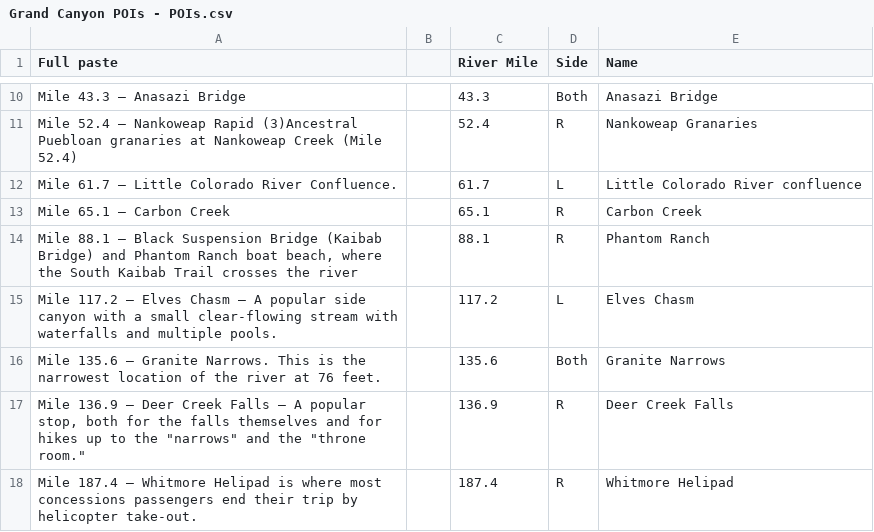
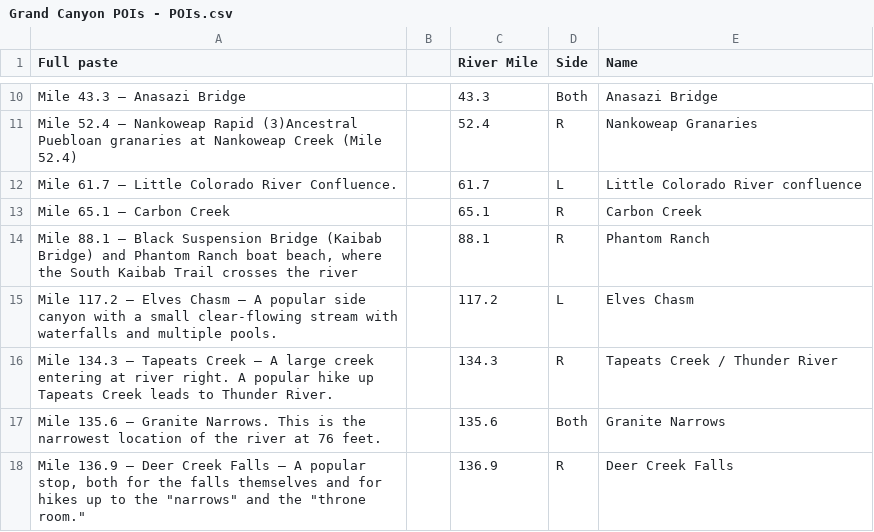
Before and after one commit to carlyrobison/lifehacks, a CSV file: grandcanyon/data/Grand Canyon POIs - POIs.csv, drawn as a sheet; only a part is shown, gaps mark what is left out; the shorter side is filled out with more unchanged rows.

```diff
--- a/grandcanyon/data/Grand Canyon POIs - POIs.csv
+++ b/grandcanyon/data/Grand Canyon POIs - POIs.csv
@@ -15,2 +15,3 @@ Mile 65.1 – Carbon Creek,,65.1,R,Carbon Creek
 Mile 117.2 – Elves Chasm – A popular side canyon with a small clear-flowing stream with waterfalls and multiple pools.,,117.2,L,Elves Chasm
+Mile 134.3 – Tapeats Creek – A large creek entering at river right. A popular hike up Tapeats Creek leads to Thunder River.,,134.3,R,Tapeats Creek / Thunder River
 Mile 135.6 – Granite Narrows. This is the narrowest location of the river at 76 feet.,,135.6,Both,Granite Narrows
```
Also changed, not shown: grandcanyon/data/Grand Canyon POIs - Camps.csv, grandcanyon/data/Grand Canyon POIs - Rapids.csv.
